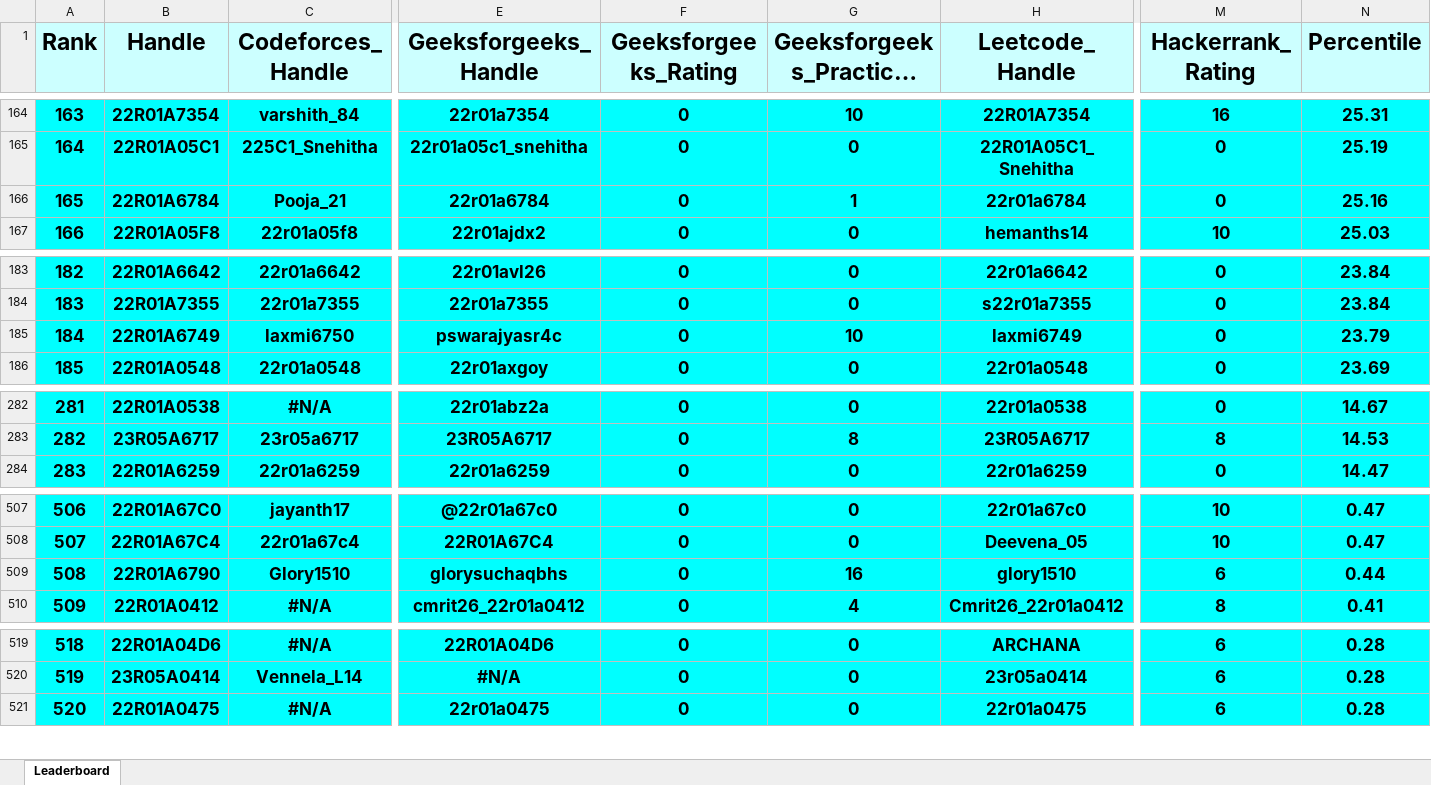
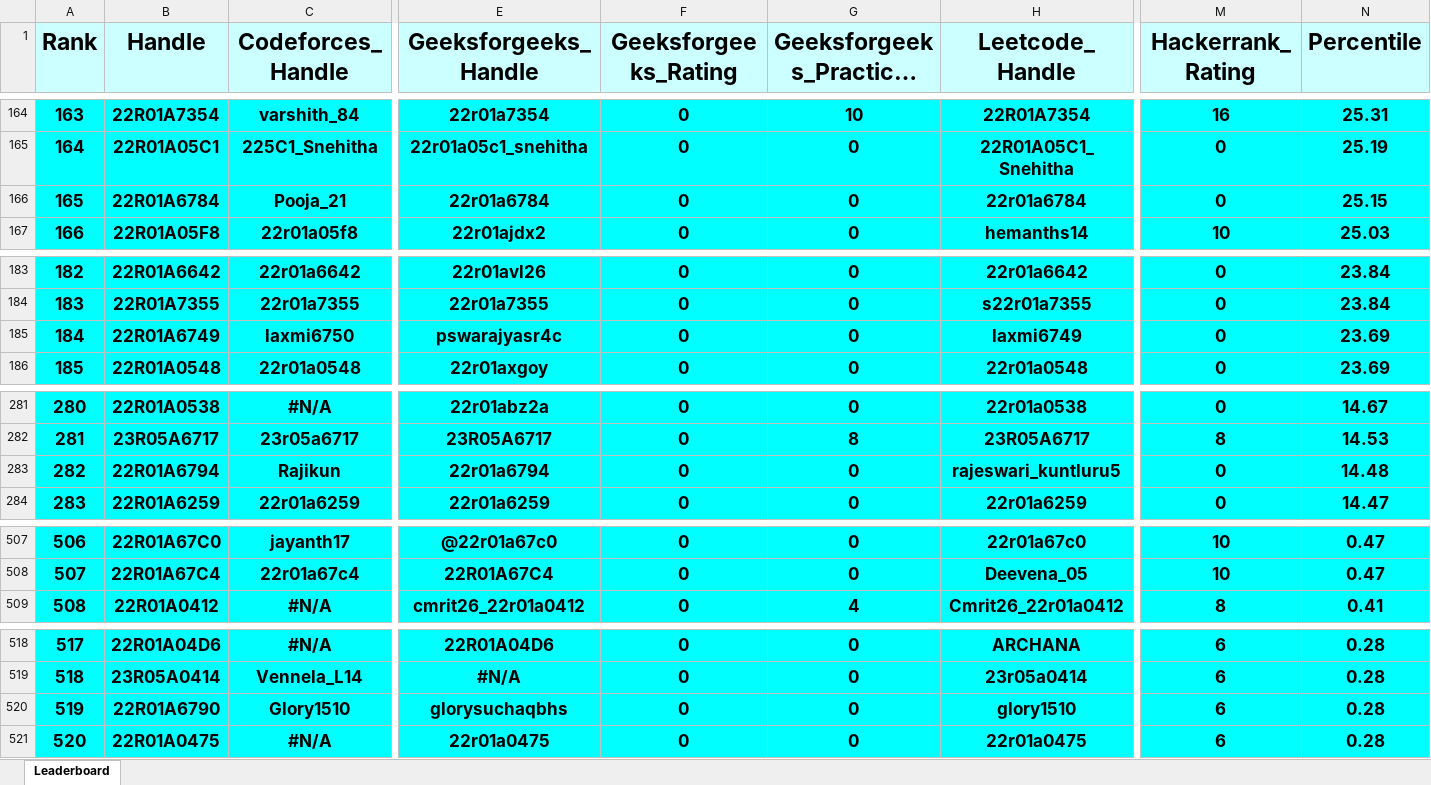
Before and after one commit to gabyah92/CMRIT2026Leaderboard, an Excel workbook: Leaderboards/CurrentCMRITLeaderboard2026.xlsx, sheet Leaderboard, drawn as a sheet; only a part is shown, gaps mark what is left out; long unchanged cells end in …; values as stored, in another font and other column widths than the file's, no borders; removed rows and columns are numbered as before the commit, all else as after; rows hold the shown columns only; the diff covers the shown part only; the diff names each change by its address in the sheet, - before the commit and + after, or states it on an @@ line.

```diff
--- a/Leaderboards/CurrentCMRITLeaderboard2026.xlsx (sheet Leaderboard)
+++ b/Leaderboards/CurrentCMRITLeaderboard2026.xlsx (sheet Leaderboard)
@@ column A (Rank) renumbered between rows 16 and 519 @@
-G166 (Geeksforgeeks_Practice_Rating): 1
+G166 (Geeksforgeeks_Practice_Rating): 0
-N166 (Percentile): 25.16
+N166 (Percentile): 25.15
-G185 (Geeksforgeeks_Practice_Rating): 10
+G185 (Geeksforgeeks_Practice_Rating): 0
-N185 (Percentile): 23.79
+N185 (Percentile): 23.69
+row 283: 282 | 22R01A6794 | Rajikun | 22r01a6794 | 0 | 0 | rajeswari_kuntluru5 | 0 | 14.48
-row 509: 508 | 22R01A6790 | Glory1510 | glorysuchaqbhs | 0 | 16 | glory1510 | 6 | 0.44
+row 520: 519 | 22R01A6790 | Glory1510 | glorysuchaqbhs | 0 | 0 | glory1510 | 6 | 0.28
```
Also changed, not shown: 3 added rows, 4 removed rows and 6 edited cells elsewhere in this sheet.
